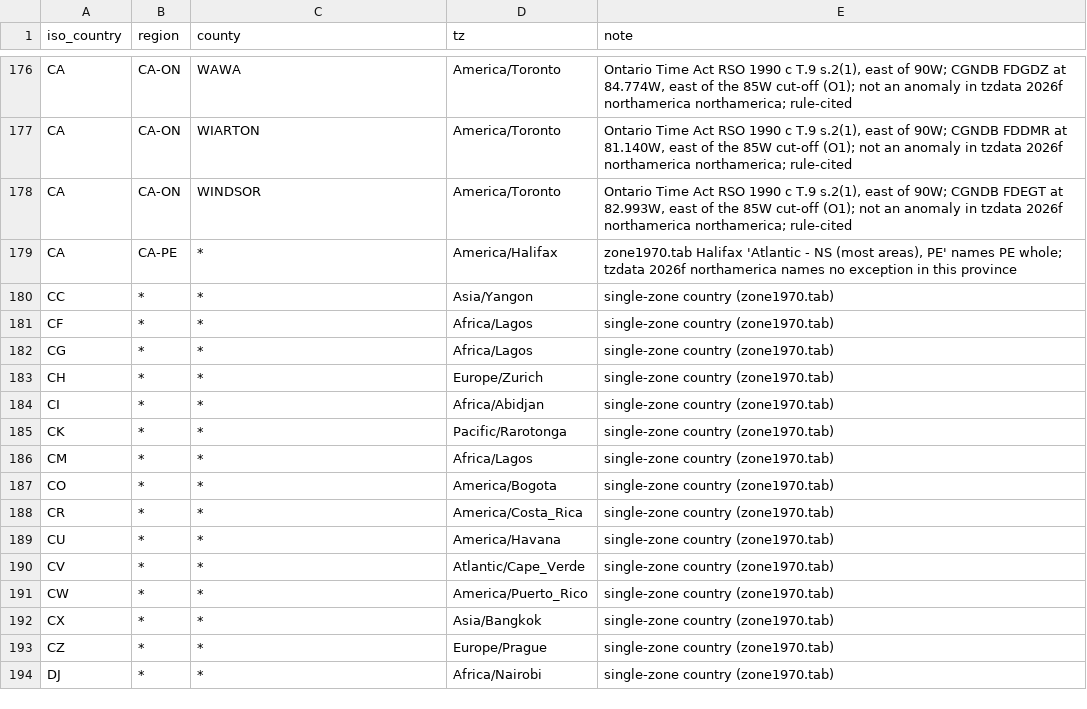
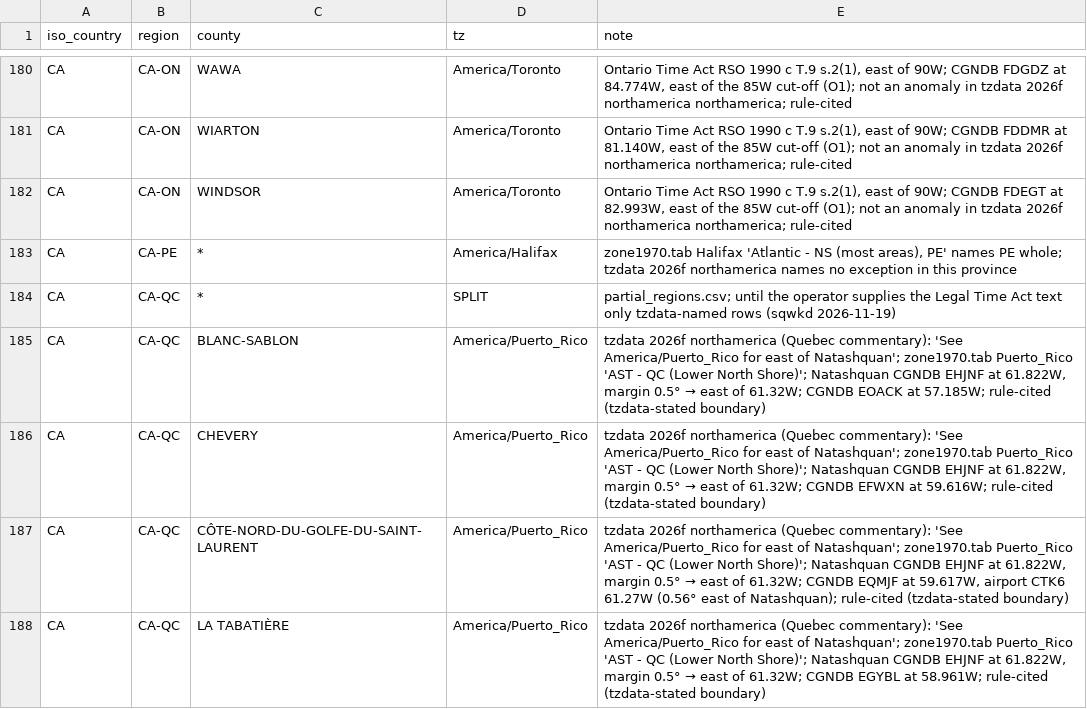
Before and after one commit to fairchildbrad/aeronav-db, a CSV file: identity/tz/rules.csv, drawn as a sheet; only a part is shown, gaps mark what is left out; the shorter side is filled out with more unchanged rows; the diff covers the shown part only.

```diff
--- a/identity/tz/rules.csv
+++ b/identity/tz/rules.csv
@@ -179 +183,6 @@ CA,CA-ON,WINDSOR,America/Toronto,"Ontario Time Act RSO 1990 c T.9 s.2(1), east o
 CA,CA-PE,*,America/Halifax,"zone1970.tab Halifax 'Atlantic - NS (most areas), PE' names PE whole; tzdata 2026f northamerica names no exception in this province"
+CA,CA-QC,*,SPLIT,partial_regions.csv; until the operator supplies the Legal Time Act text only tzdata-named rows (sqwkd 2026-11-19)
+CA,CA-QC,BLANC-SABLON,America/Puerto_Rico,"tzdata 2026f northamerica (Quebec commentary): 'See America/Puerto_Rico for east of Natashquan'; zone1970.tab Puerto_Rico 'AST - QC (Lower North Shore)'; Natashquan CGNDB EHJNF at 61.822W, margin 0.5° → east of 61.32W; CGNDB EOACK at 57.185W; rule-cited (tzdata-stated boundary)"
+CA,CA-QC,CHEVERY,America/Puerto_Rico,"tzdata 2026f northamerica (Quebec commentary): 'See America/Puerto_Rico for east of Natashquan'; zone1970.tab Puerto_Rico 'AST - QC (Lower North Shore)'; Natashquan CGNDB EHJNF at 61.822W, margin 0.5° → east of 61.32W; CGNDB EFWXN at 59.616W; rule-cited (tzdata-stated boundary)"
+CA,CA-QC,CÔTE-NORD-DU-GOLFE-DU-SAINT-LAURENT,America/Puerto_Rico,"tzdata 2026f northamerica (Quebec commentary): 'See America/Puerto_Rico for east of Natashquan'; zone1970.tab Puerto_Rico 'AST - QC (Lower North Shore)'; Natashquan CGNDB EHJNF at 61.822W, margin 0.5° → east of 61.32W; CGNDB EQMJF at 59.617W, airport CTK6 61.27W (0.56° east of Natashquan); rule-cited (tzdata-stated boundary)"
+CA,CA-QC,LA TABATIÈRE,America/Puerto_Rico,"tzdata 2026f northamerica (Quebec commentary): 'See America/Puerto_Rico for east of Natashquan'; zone1970.tab Puerto_Rico 'AST - QC (Lower North Shore)'; Natashquan CGNDB EHJNF at 61.822W, margin 0.5° → east of 61.32W; CGNDB EGYBL at 58.961W; rule-cited (tzdata-stated boundary)"
```
Also changed, not shown: 8 added rows elsewhere in this file, 1 other file.
